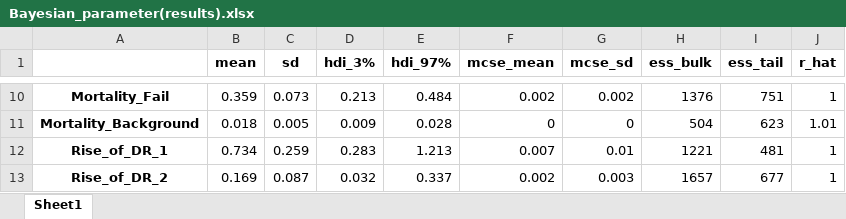
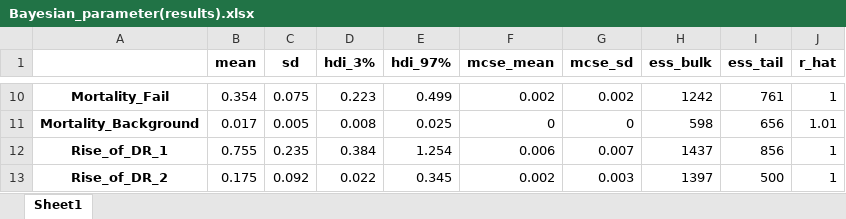
Before and after one commit to The-Kirby-Institute/PNG-Transmission-Model, an Excel workbook: output/diagnostics/Bayesian_parameter(results).xlsx, sheet Sheet1, drawn as a sheet; only a part is shown, gaps mark what is left out; values as stored, in another font and other column widths than the file's, no borders; the diff covers the shown part only; the diff names each change by its address in the sheet, - before the commit and + after, or states it on an @@ line.

```diff
--- a/output/diagnostics/Bayesian_parameter(results).xlsx (sheet Sheet1)
+++ b/output/diagnostics/Bayesian_parameter(results).xlsx (sheet Sheet1)
-B10 (mean): 0.359
+B10 (mean): 0.354
-C10 (sd): 0.073
+C10 (sd): 0.075
-D10 (hdi_3%): 0.213
+D10 (hdi_3%): 0.223
-E10 (hdi_97%): 0.484
+E10 (hdi_97%): 0.499
-H10 (ess_bulk): 1376
+H10 (ess_bulk): 1242
-I10 (ess_tail): 751
+I10 (ess_tail): 761
-B11 (mean): 0.018
+B11 (mean): 0.017
-D11 (hdi_3%): 0.009
+D11 (hdi_3%): 0.008
-E11 (hdi_97%): 0.028
+E11 (hdi_97%): 0.025
-H11 (ess_bulk): 504
+H11 (ess_bulk): 598
-I11 (ess_tail): 623
+I11 (ess_tail): 656
-B12 (mean): 0.734
+B12 (mean): 0.755
-C12 (sd): 0.259
+C12 (sd): 0.235
-D12 (hdi_3%): 0.283
+D12 (hdi_3%): 0.384
-E12 (hdi_97%): 1.213
+E12 (hdi_97%): 1.254
-F12 (mcse_mean): 0.007
+F12 (mcse_mean): 0.006
-G12 (mcse_sd): 0.01
+G12 (mcse_sd): 0.007
-H12 (ess_bulk): 1221
+H12 (ess_bulk): 1437
-I12 (ess_tail): 481
+I12 (ess_tail): 856
-B13 (mean): 0.169
+B13 (mean): 0.175
-C13 (sd): 0.087
+C13 (sd): 0.092
-D13 (hdi_3%): 0.032
+D13 (hdi_3%): 0.022
-E13 (hdi_97%): 0.337
+E13 (hdi_97%): 0.345
-H13 (ess_bulk): 1657
+H13 (ess_bulk): 1397
-I13 (ess_tail): 677
+I13 (ess_tail): 500
```
Also changed, not shown: 197 edited cells elsewhere in this sheet, data/posteriors/Bayesian_posterior-recalibrate.xlsx, output/Chp2_tables/Chapter 2 - Table 1.xlsx, 48 other files.
